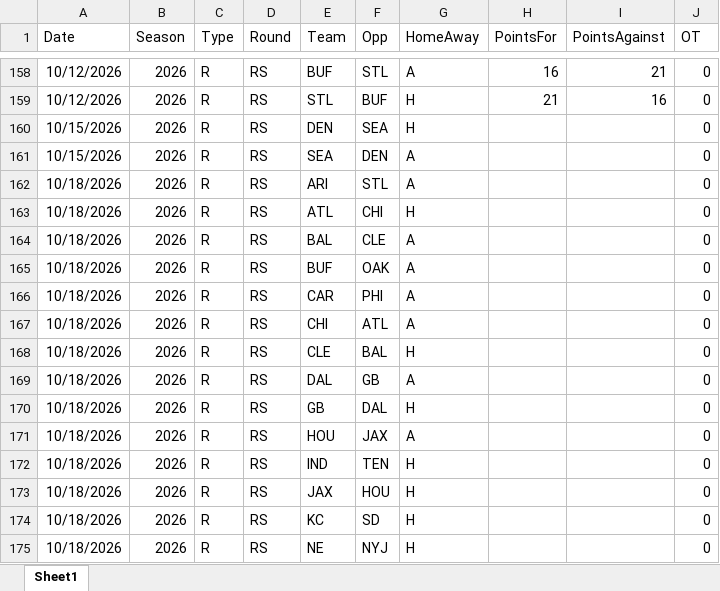
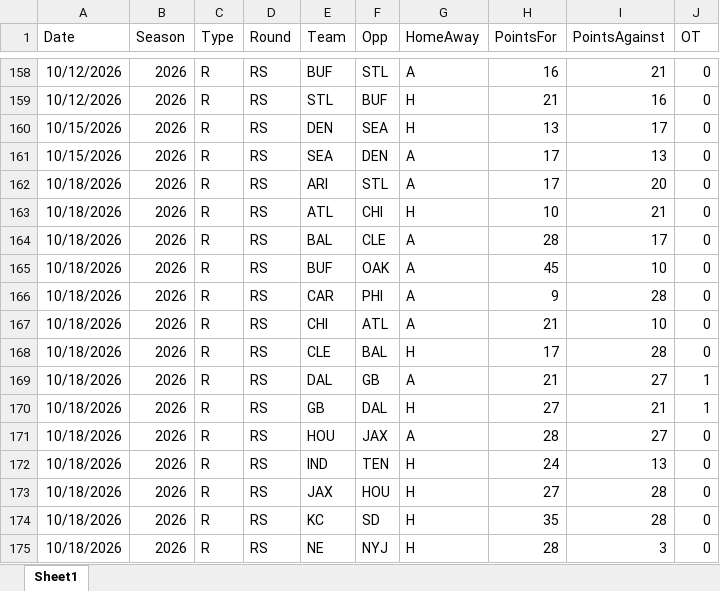
Before and after one commit to thomassutton-afk/tracersports-app, an Excel workbook: DBs/nfl/Results/NFL_2026_Results.xlsx, sheet Sheet1, drawn as a sheet; only a part is shown, gaps mark what is left out; values as stored, in another font and other column widths than the file's, no borders; the diff covers the shown part only; the diff names each change by its address in the sheet, - before the commit and + after, or states it on an @@ line.

```diff
--- a/DBs/nfl/Results/NFL_2026_Results.xlsx (sheet Sheet1)
+++ b/DBs/nfl/Results/NFL_2026_Results.xlsx (sheet Sheet1)
-H160 (PointsFor): (empty)
+H160 (PointsFor): 13
-I160 (PointsAgainst): (empty)
+I160 (PointsAgainst): 17
-H161:H162 (PointsFor): (empty)
+H161:H162 (PointsFor): 17
-I161 (PointsAgainst): (empty)
+I161 (PointsAgainst): 13
-I162 (PointsAgainst): (empty)
+I162 (PointsAgainst): 20
-H163 (PointsFor): (empty)
+H163 (PointsFor): 10
-I163 (PointsAgainst): (empty)
+I163 (PointsAgainst): 21
-H164 (PointsFor): (empty)
+H164 (PointsFor): 28
-I164 (PointsAgainst): (empty)
+I164 (PointsAgainst): 17
-H165 (PointsFor): (empty)
+H165 (PointsFor): 45
-I165 (PointsAgainst): (empty)
+I165 (PointsAgainst): 10
-H166 (PointsFor): (empty)
+H166 (PointsFor): 9
-I166 (PointsAgainst): (empty)
+I166 (PointsAgainst): 28
-H167 (PointsFor): (empty)
+H167 (PointsFor): 21
-I167 (PointsAgainst): (empty)
+I167 (PointsAgainst): 10
-H168 (PointsFor): (empty)
+H168 (PointsFor): 17
-I168 (PointsAgainst): (empty)
+I168 (PointsAgainst): 28
-H169 (PointsFor): (empty)
+H169 (PointsFor): 21
-I169 (PointsAgainst): (empty)
+I169 (PointsAgainst): 27
-J169:J170 (OT): 0
+J169:J170 (OT): 1
-H170 (PointsFor): (empty)
+H170 (PointsFor): 27
-I170 (PointsAgainst): (empty)
+I170 (PointsAgainst): 21
-H171 (PointsFor): (empty)
+H171 (PointsFor): 28
-I171 (PointsAgainst): (empty)
+I171 (PointsAgainst): 27
-H172 (PointsFor): (empty)
+H172 (PointsFor): 24
-I172 (PointsAgainst): (empty)
+I172 (PointsAgainst): 13
-H173 (PointsFor): (empty)
+H173 (PointsFor): 27
-I173:I174 (PointsAgainst): (empty)
+I173:I174 (PointsAgainst): 28
-H174 (PointsFor): (empty)
+H174 (PointsFor): 35
-H175 (PointsFor): (empty)
+H175 (PointsFor): 28
-I175 (PointsAgainst): (empty)
+I175 (PointsAgainst): 3
```
Also changed, not shown: 26 edited cells elsewhere in this sheet, 1 other file.
